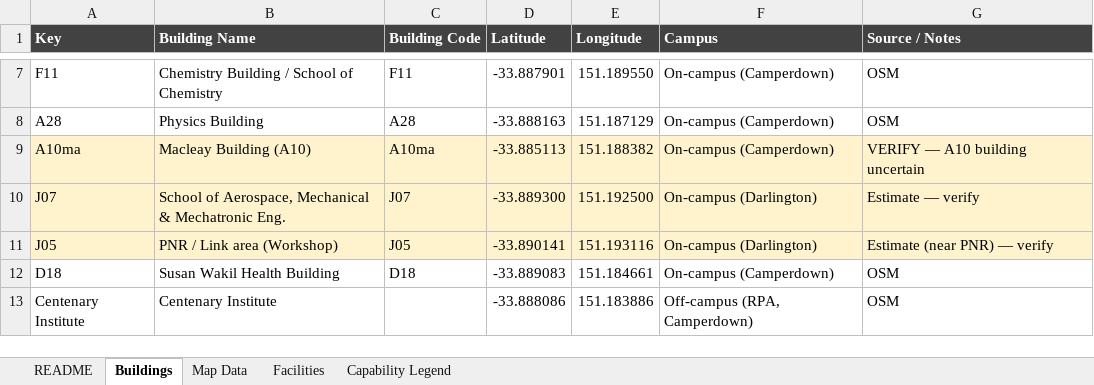
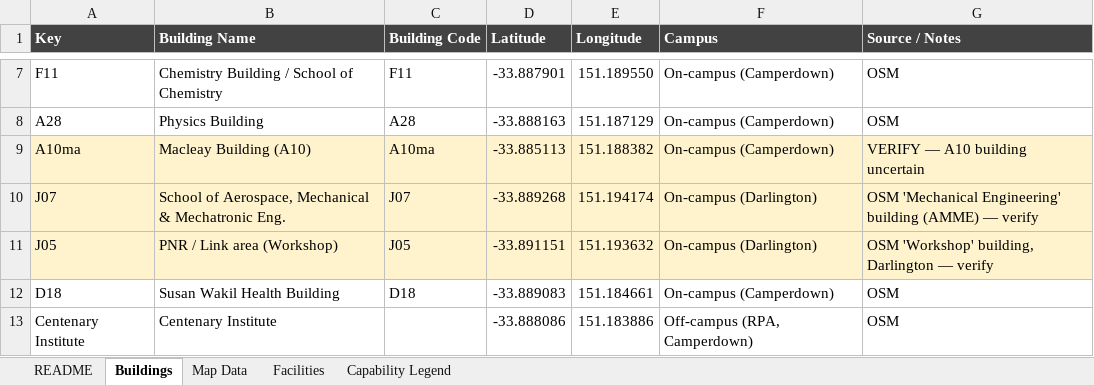
Before and after one commit to cwkendall/usyd-map-tss, an Excel workbook: TSS-CRF-MapData.xlsx, sheet Buildings, drawn as a sheet; only a part is shown, gaps mark what is left out; values as stored, in another font and other column widths than the file's, no borders; the diff names each change by its address in the sheet, - before the commit and + after, or states it on an @@ line.

```diff
--- a/TSS-CRF-MapData.xlsx (sheet Buildings)
+++ b/TSS-CRF-MapData.xlsx (sheet Buildings)
-D10 (Latitude): -33.889300
+D10 (Latitude): -33.889268
-E10 (Longitude): 151.192500
+E10 (Longitude): 151.194174
-G10 (Source / Notes): Estimate — verify
+G10 (Source / Notes): OSM 'Mechanical Engineering' building (AMME) — verify
-D11 (Latitude): -33.890141
+D11 (Latitude): -33.891151
-E11 (Longitude): 151.193116
+E11 (Longitude): 151.193632
-G11 (Source / Notes): Estimate (near PNR) — verify
+G11 (Source / Notes): OSM 'Workshop' building, Darlington — verify
```
Also changed, not shown: 5 other files.
